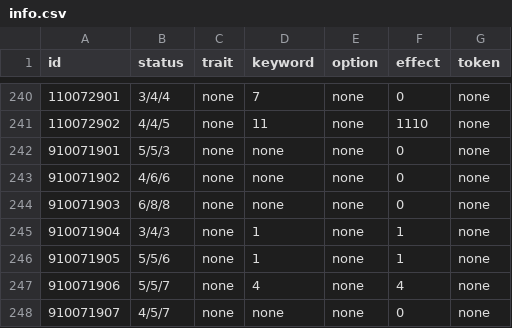
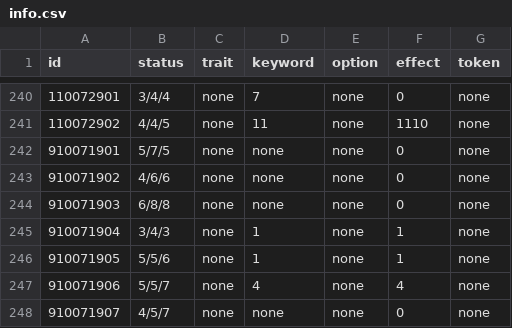
Before and after one commit to Brady29655751/SV-Cloud, a CSV file: Cards/info.csv, drawn as a sheet; only a part is shown, gaps mark what is left out.

Commit message:
Hot fix

```diff
--- a/Cards/info.csv
+++ b/Cards/info.csv
@@ -241,3 +241,3 @@ id,status,trait,keyword,option,effect,token
 110072902,4/4/5,none,11,none,1110,none
-910071901,5/5/3,none,none,none,0,none
+910071901,5/7/5,none,none,none,0,none
 910071902,4/6/6,none,none,none,0,none
```
